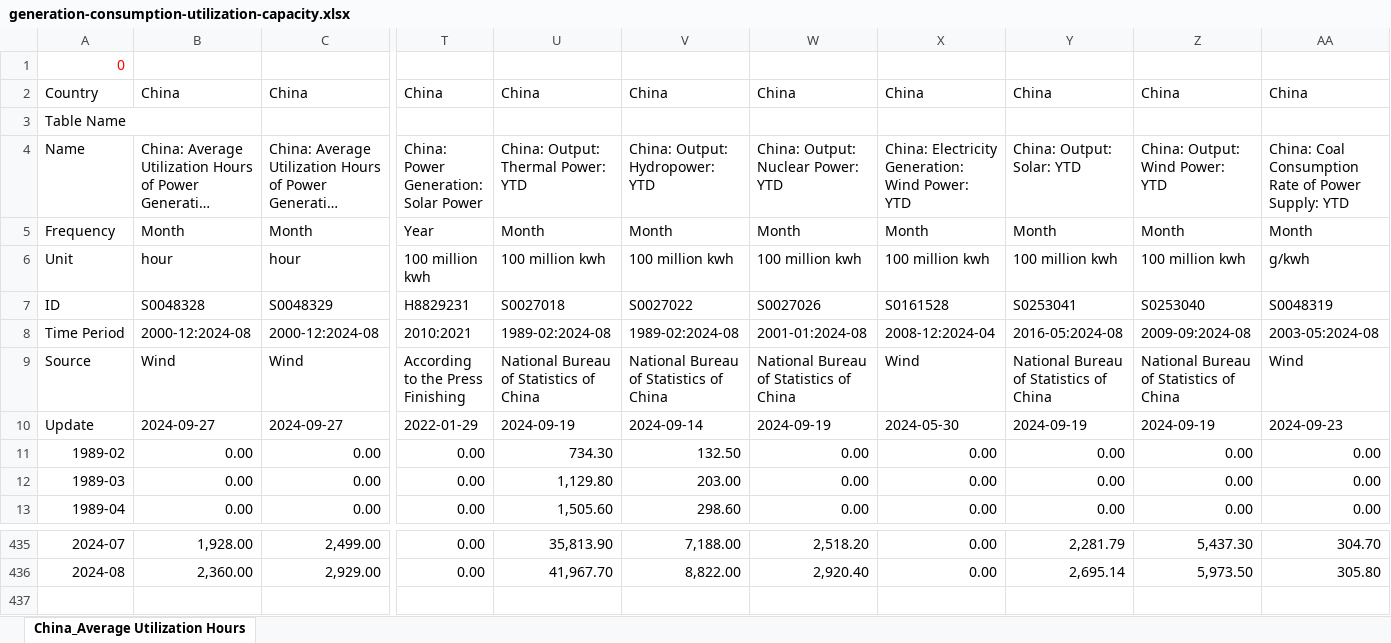
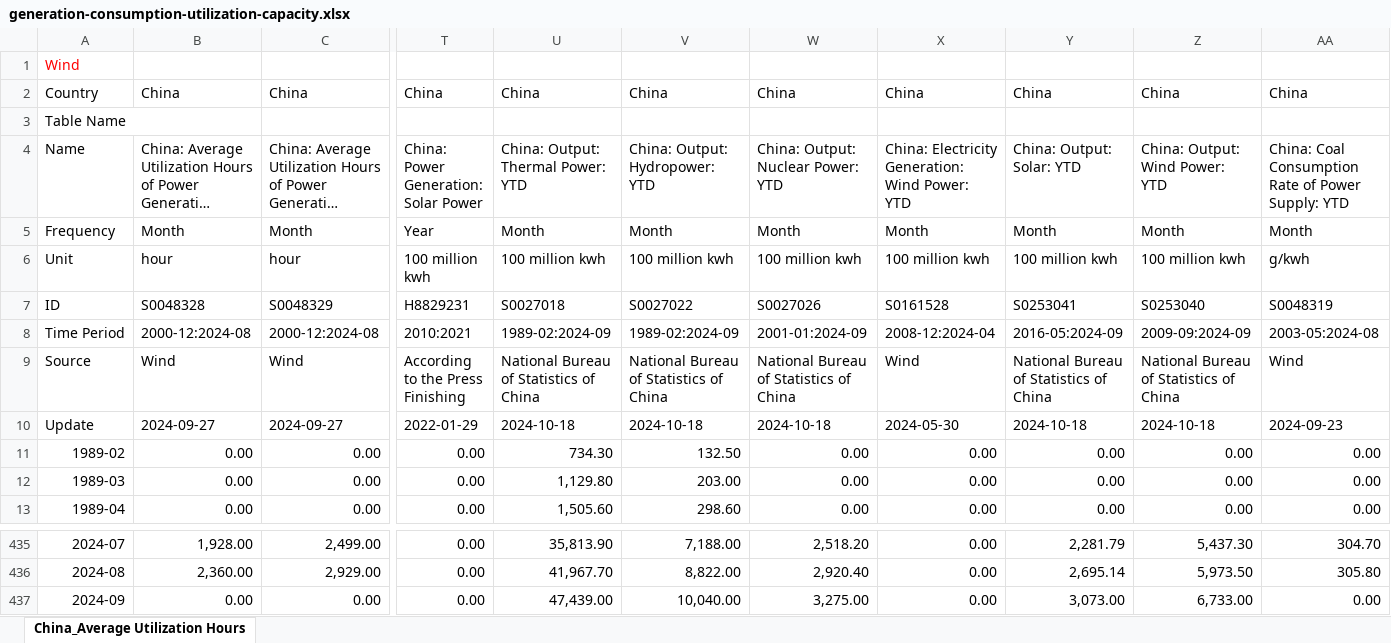
Before and after one commit to energyandcleanair/china_co2, an Excel workbook: inst/extdata/generation-consumption-utilization-capacity.xlsx, sheet China_Average Utilization Hours, drawn as a sheet; only a part is shown, gaps mark what is left out; long unchanged cells end in …; values as stored, in another font and other column widths than the file's, no borders; rows hold the shown columns only; the diff names each change by its address in the sheet, - before the commit and + after, or states it on an @@ line.

```diff
--- a/inst/extdata/generation-consumption-utilization-capacity.xlsx (sheet China_Average Utilization Hours)
+++ b/inst/extdata/generation-consumption-utilization-capacity.xlsx (sheet China_Average Utilization Hours)
-A1: 0
+A1: Wind
-U8: 1989-02:2024-08
+U8: 1989-02:2024-09
-V8: 1989-02:2024-08
+V8: 1989-02:2024-09
-W8: 2001-01:2024-08
+W8: 2001-01:2024-09
-Y8: 2016-05:2024-08
+Y8: 2016-05:2024-09
-Z8: 2009-09:2024-08
+Z8: 2009-09:2024-09
-U10: 2024-09-19
+U10: 2024-10-18
-V10: 2024-09-14
+V10: 2024-10-18
-W10: 2024-09-19
+W10: 2024-10-18
-Y10: 2024-09-19
+Y10: 2024-10-18
-Z10: 2024-09-19
+Z10: 2024-10-18
+row 437: 2024-09 | 0.00 | 0.00 | 0.00 | 47,439.00 | 10,040.00 | 3,275.00 | 0.00 | 3,073.00 | 6,733.00 | 0.00
```
Also changed, not shown: inst/extdata/monthly industry stats.xlsx, 1 other file.
